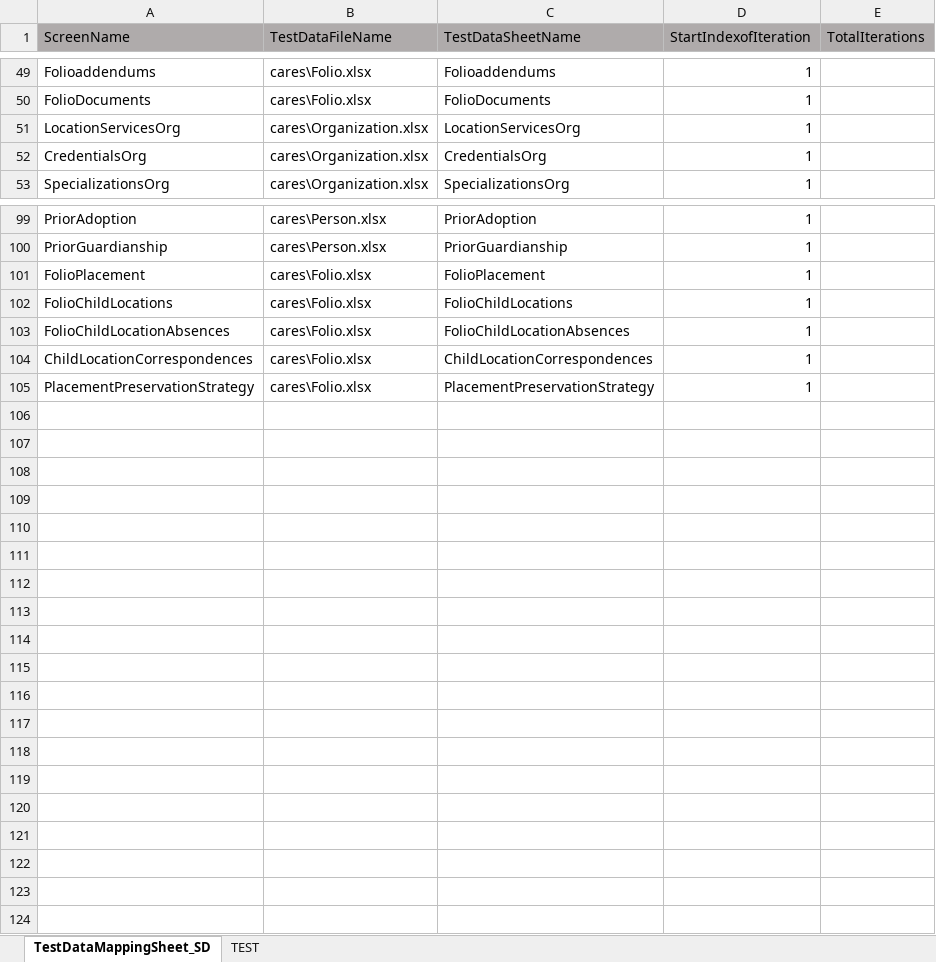
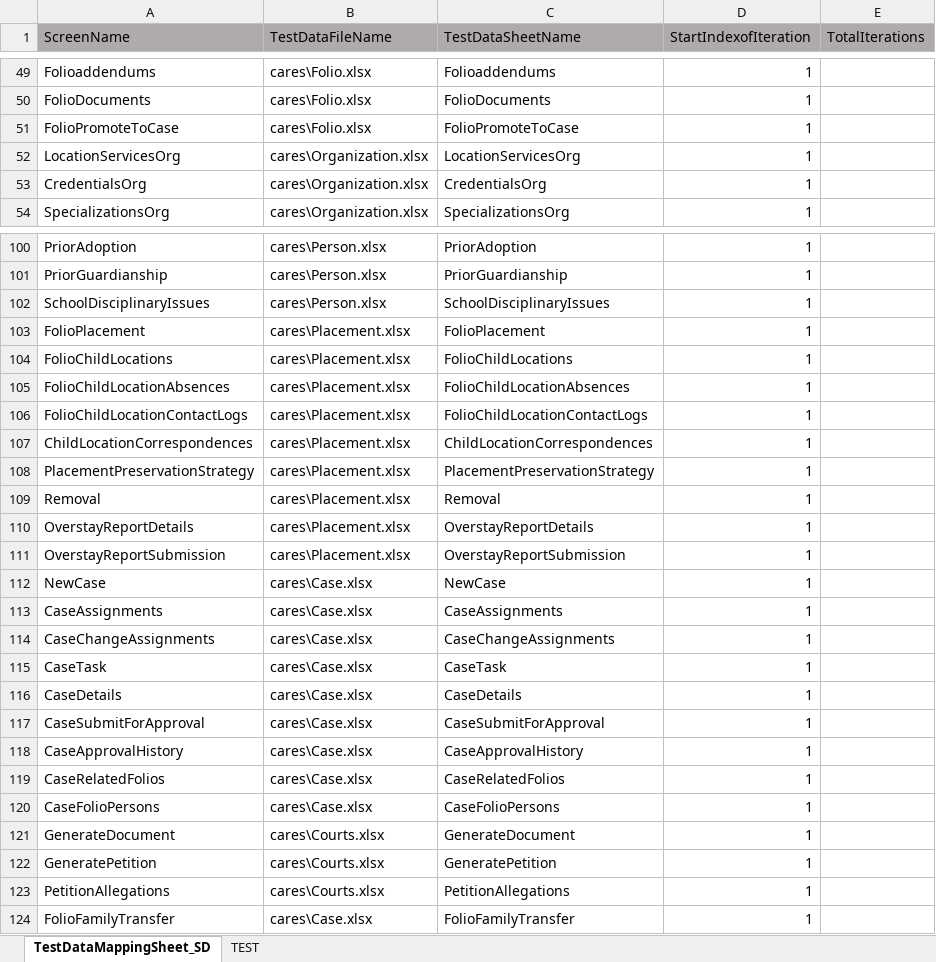
Before and after one commit to priya-singh4/POMExcelData, an Excel workbook: TestDataMappingSheet.xlsx, sheet TestDataMappingSheet_SD, drawn as a sheet; only a part is shown, gaps mark what is left out; values as stored, in another font and other column widths than the file's, no borders; addresses are those after the commit; the diff names each change by its address in the sheet, - before the commit and + after, or states it on an @@ line.

```diff
--- a/TestDataMappingSheet.xlsx (sheet TestDataMappingSheet_SD)
+++ b/TestDataMappingSheet.xlsx (sheet TestDataMappingSheet_SD)
+row 51: FolioPromoteToCase | cares\Folio.xlsx | FolioPromoteToCase | 1
+row 102: SchoolDisciplinaryIssues | cares\Person.xlsx | SchoolDisciplinaryIssues | 1
-B103:B105 (TestDataFileName): cares\Folio.xlsx
+B103:B105 (TestDataFileName): cares\Placement.xlsx
+row 106: FolioChildLocationContactLogs | cares\Placement.xlsx | FolioChildLocationContactLogs | 1
-B107:B108 (TestDataFileName): cares\Folio.xlsx
+B107:B108 (TestDataFileName): cares\Placement.xlsx
+row 109: Removal | cares\Placement.xlsx | Removal | 1
+row 110: OverstayReportDetails | cares\Placement.xlsx | OverstayReportDetails | 1
+row 111: OverstayReportSubmission | cares\Placement.xlsx | OverstayReportSubmission | 1
+row 112: NewCase | cares\Case.xlsx | NewCase | 1
+row 113: CaseAssignments | cares\Case.xlsx | CaseAssignments | 1
+row 114: CaseChangeAssignments | cares\Case.xlsx | CaseChangeAssignments | 1
+row 115: CaseTask | cares\Case.xlsx | CaseTask | 1
+row 116: CaseDetails | cares\Case.xlsx | CaseDetails | 1
+row 117: CaseSubmitForApproval | cares\Case.xlsx | CaseSubmitForApproval | 1
+row 118: CaseApprovalHistory | cares\Case.xlsx | CaseApprovalHistory | 1
+row 119: CaseRelatedFolios | cares\Case.xlsx | CaseRelatedFolios | 1
+row 120: CaseFolioPersons | cares\Case.xlsx | CaseFolioPersons | 1
+row 121: GenerateDocument | cares\Courts.xlsx | GenerateDocument | 1
+row 122: GeneratePetition | cares\Courts.xlsx | GeneratePetition | 1
+row 123: PetitionAllegations | cares\Courts.xlsx | PetitionAllegations | 1
+row 124: FolioFamilyTransfer | cares\Case.xlsx | FolioFamilyTransfer | 1
```
Also changed, not shown: 1 other file.
